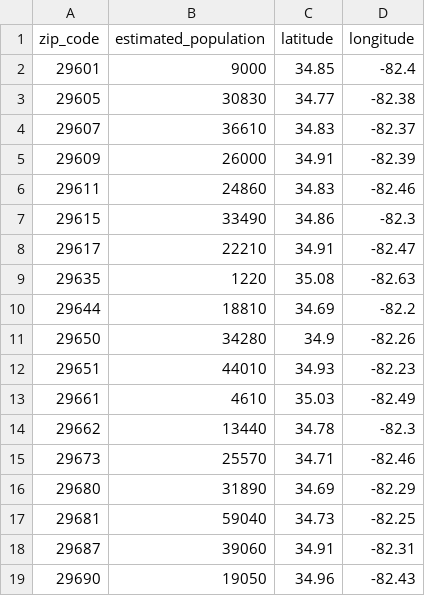
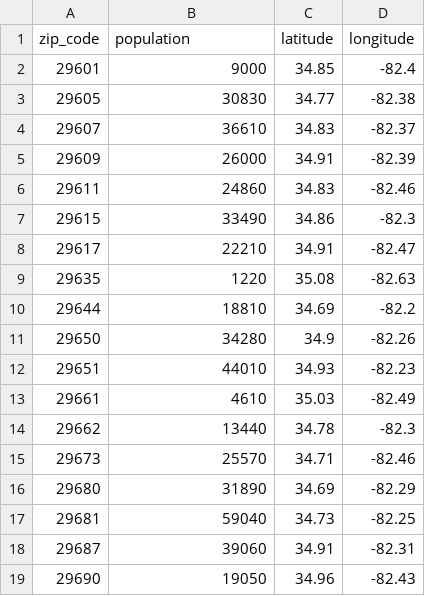
Before and after one commit to nhsathe/streamlit.apps, a CSV file: Database.csv, drawn as a sheet.

Commit message:
Update Database.csv

```diff
--- a/Database.csv
+++ b/Database.csv
@@ -1,2 +1,2 @@
-zip_code,estimated_population,latitude,longitude
+zip_code,population,latitude,longitude
 29601,9000,34.85,-82.4
```
